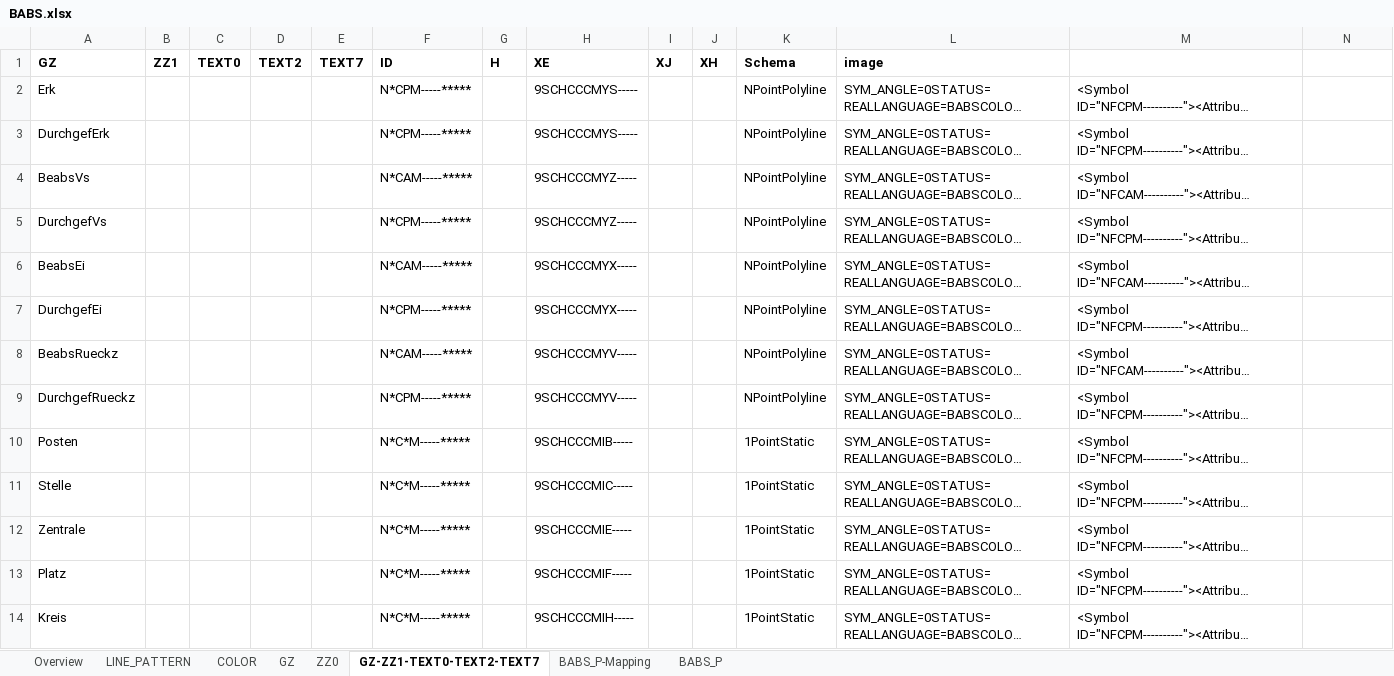
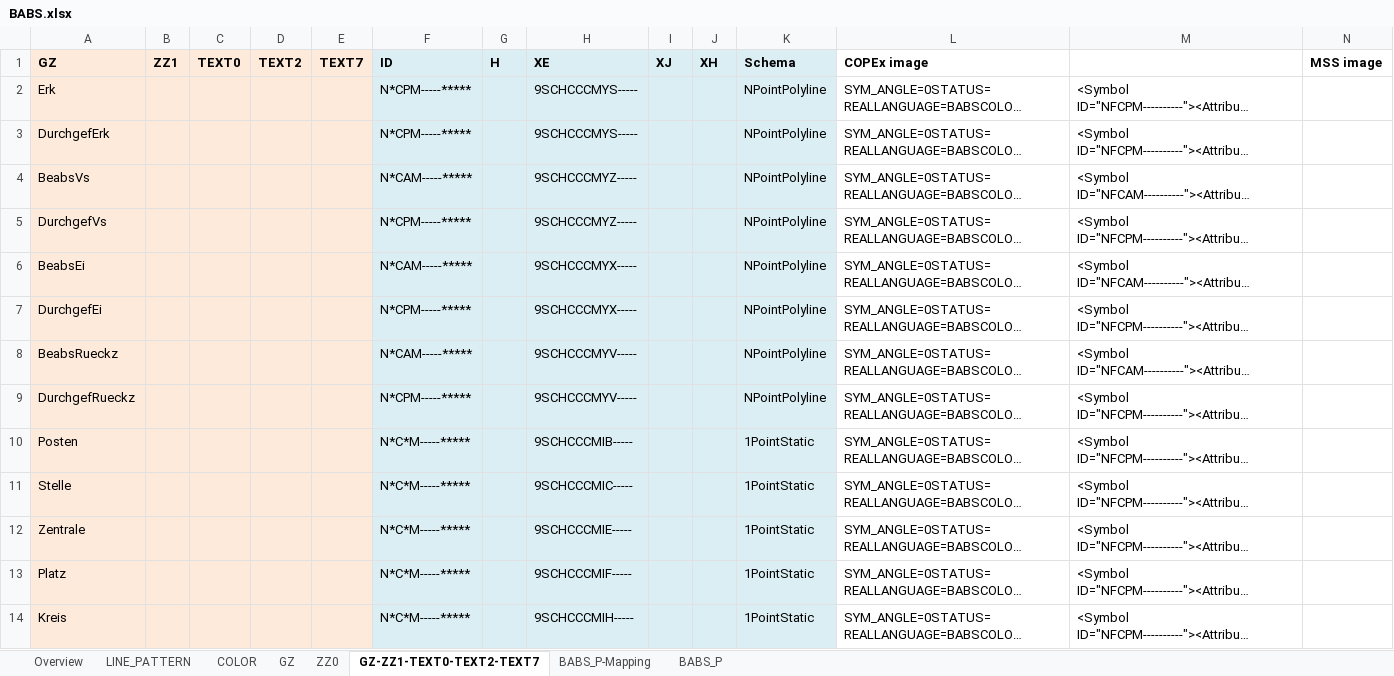
Before and after one commit to kadas-albireo/kadas-ovl-plugin, an Excel workbook: OvlReader/copexreader/mapping/BABS.xlsx, sheet GZ-ZZ1-TEXT0-TEXT2-TEXT7, drawn as a sheet; only a part is shown; long unchanged cells end in …; values as stored, in another font and other column widths than the file's, no borders; charts and pictures not drawn; the diff covers the shown part only; the diff names each change by its address in the sheet, - before the commit and + after, or states it on an @@ line.

```diff
--- a/OvlReader/copexreader/mapping/BABS.xlsx (sheet GZ-ZZ1-TEXT0-TEXT2-TEXT7)
+++ b/OvlReader/copexreader/mapping/BABS.xlsx (sheet GZ-ZZ1-TEXT0-TEXT2-TEXT7)
-A1:E14 fill: none
+A1:E14 fill: #FDEADA
-F1:K14 fill: none
+F1:K14 fill: #DBEEF4
-L1: image
+L1: COPEx image
-N1: (empty)
+N1: MSS image
```
Also changed, not shown: cell formats elsewhere in this sheet, sheet GZ, sheet Overview, sheet BABS_P-Mapping, sheet BABS_P, sheet COLOR, sheet ZZ0, 1 more sheet, charts or pictures, OvlReader/copexreader/mapping/AXXI.xlsx, OvlReader/copexreader/mapping/MultiSymbolLineObject.xlsx, 9 other files.
